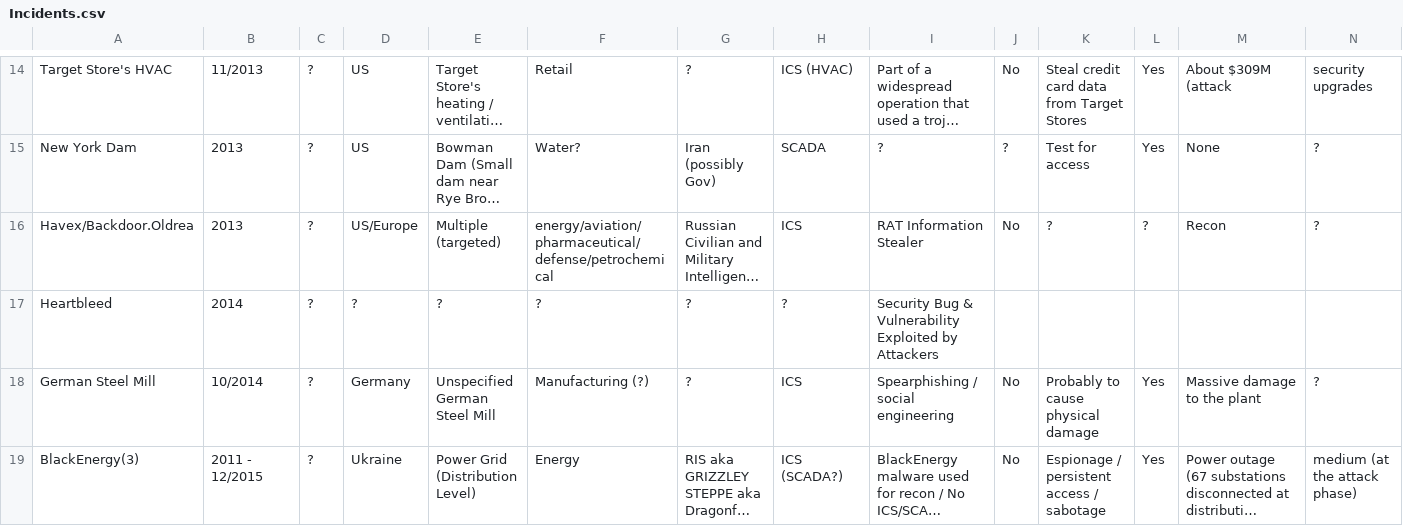
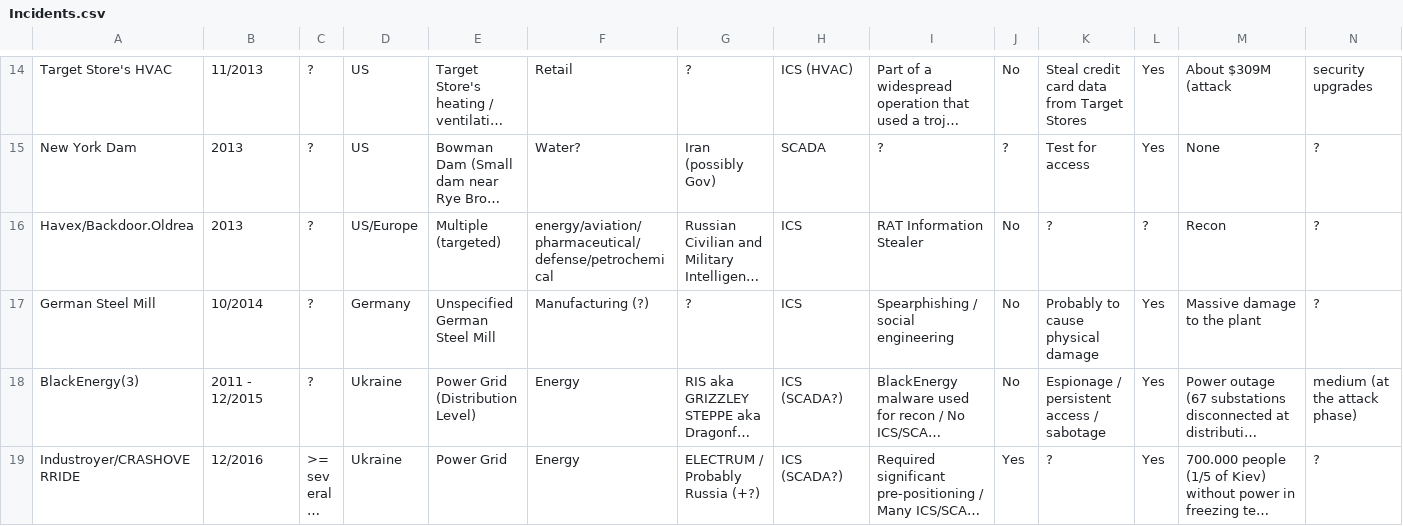
Before and after one commit to NF997/OTSecurityIncidents, a CSV file: Incidents.csv, drawn as a sheet; only a part is shown, gaps mark what is left out; the shorter side is filled out with more unchanged rows; long unchanged cells end in …; rows hold the shown columns only; the diff names each change by its address in the sheet, - before the commit and + after, or states it on an @@ line.

Commit message:
Removed hartbleed

```diff
--- a/Incidents.csv
+++ b/Incidents.csv
-row 17: Heartbleed | 2014 | ? | ? | ? | ? | ? | ? | Security Bug & Vulnerability Exploited by Attackers
```
